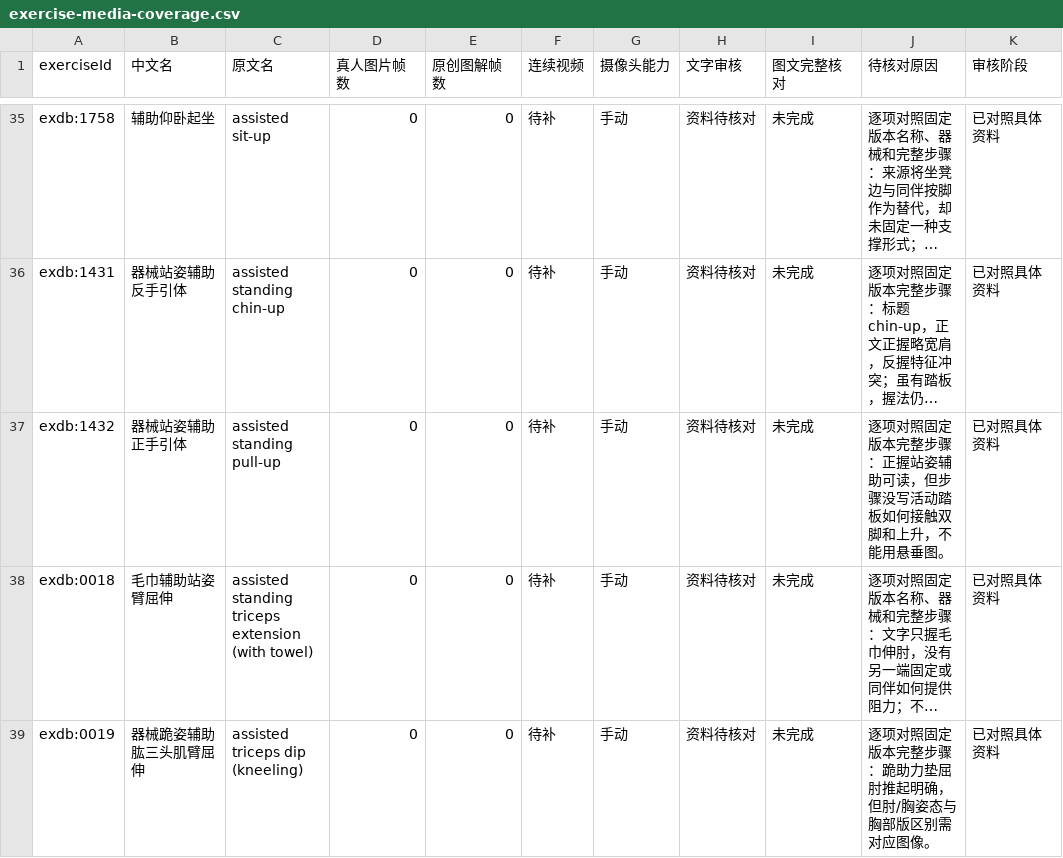
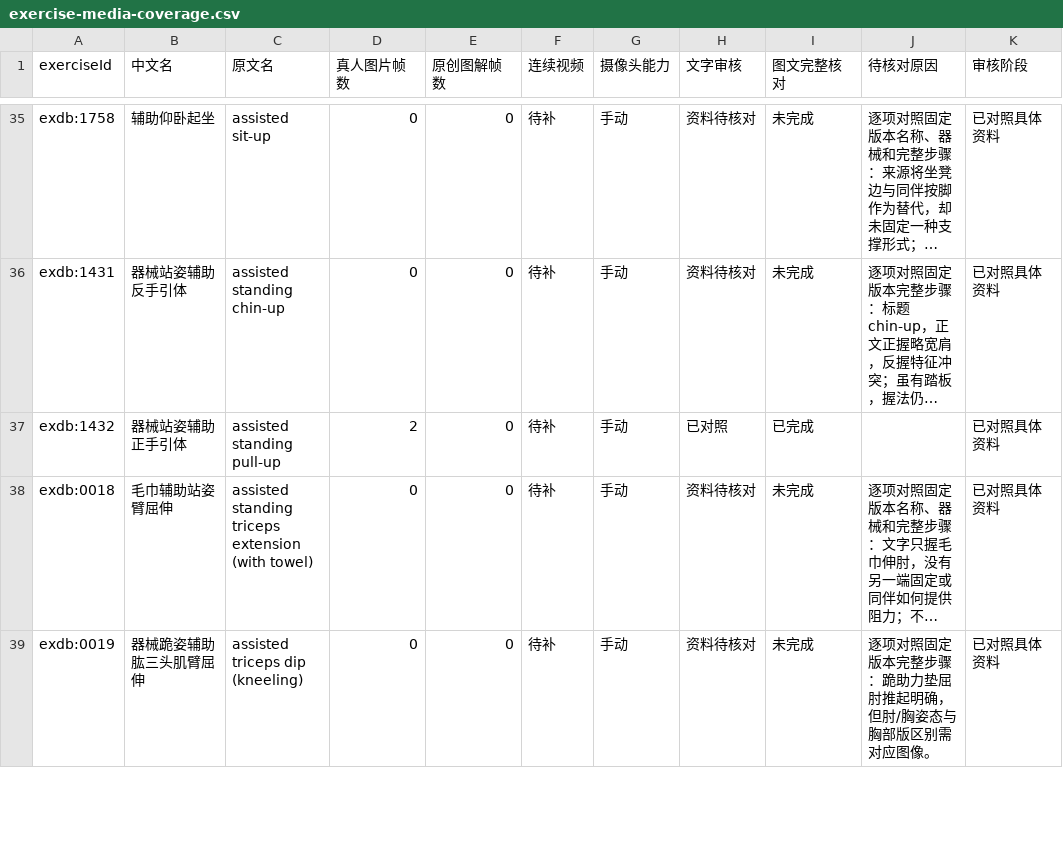
Before and after one commit to xuzerui6/MoveMate, a CSV file: docs/exercise-media-coverage.csv, drawn as a sheet; only a part is shown, gaps mark what is left out; long unchanged cells end in …; the diff covers the shown part only; the diff names each change by its address in the sheet, - before the commit and + after, or states it on an @@ line.

```diff
--- a/docs/exercise-media-coverage.csv
+++ b/docs/exercise-media-coverage.csv
-D37 (真人图片帧数): 0
+D37 (真人图片帧数): 2
-H37 (文字审核): 资料待核对
+H37 (文字审核): 已对照
-I37 (图文完整核对): 未完成
+I37 (图文完整核对): 已完成
-J37 (待核对原因): 逐项对照固定版本完整步骤：正握站姿辅助可读，但步骤没写活动踏板如何接触双脚和上升，不能用悬垂图。
+J37 (待核对原因): (empty)
```
Also changed, not shown: 36 edited cells elsewhere in this file, docs/exercise-media-missing.csv, 50 other files.
